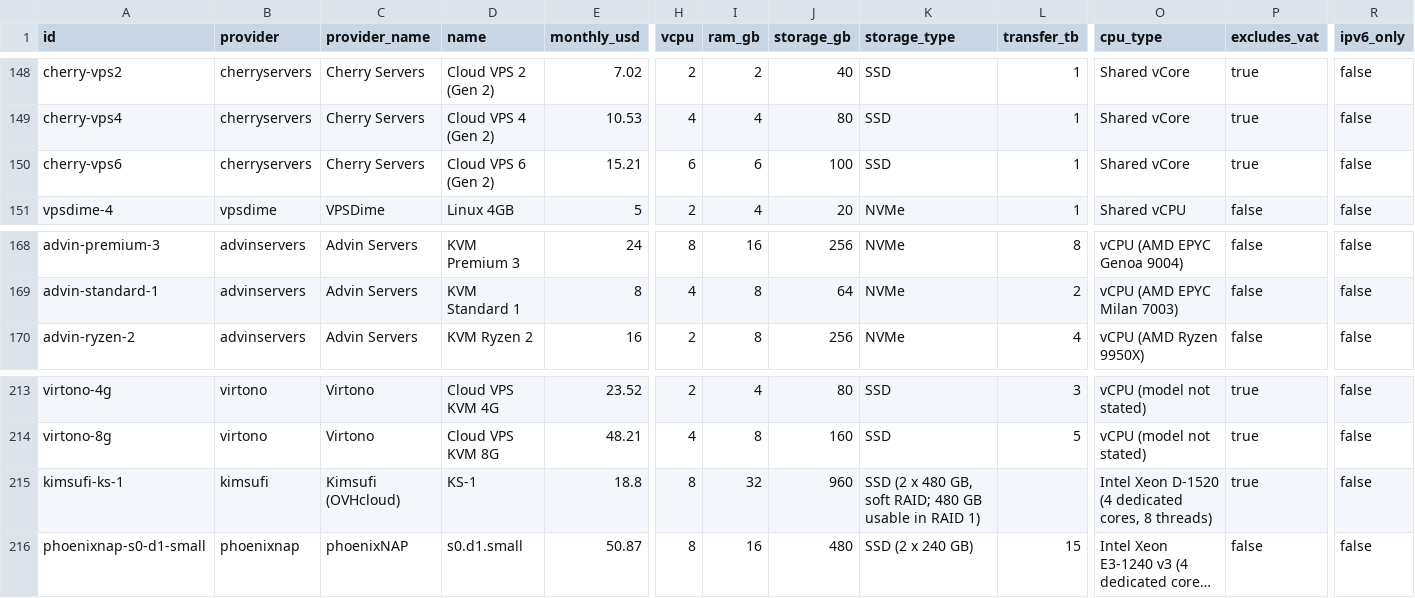
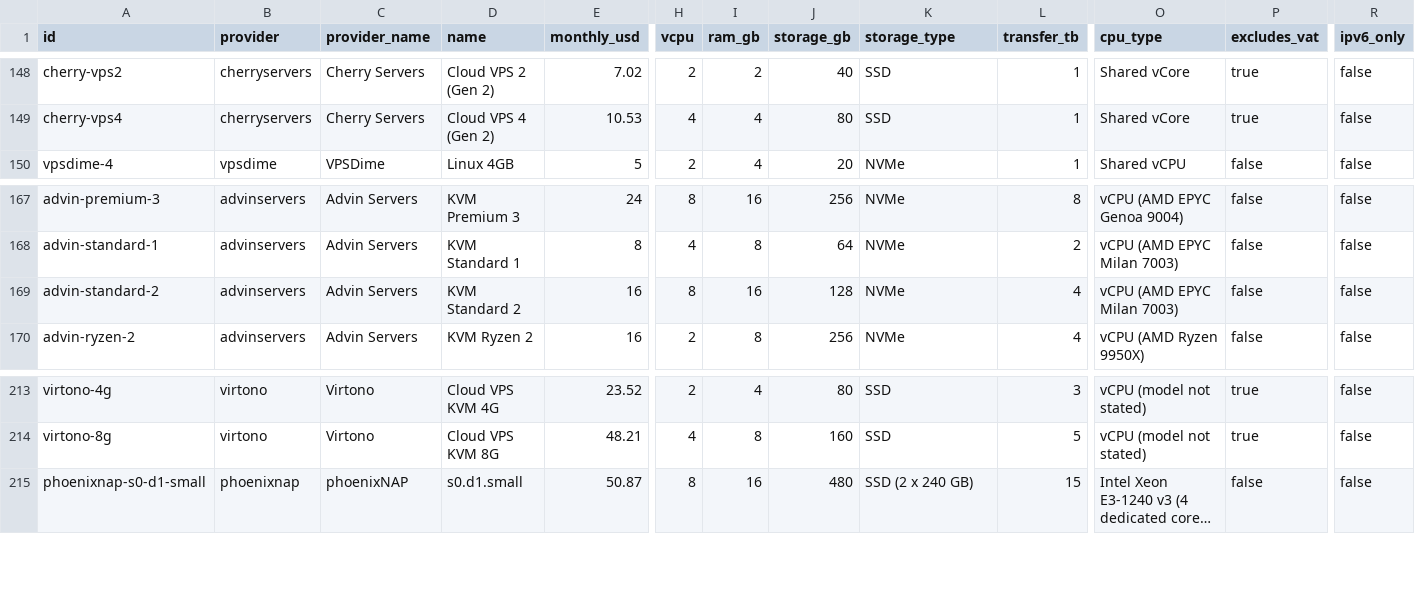
Before and after one commit to firststategrowth/vps-prices, a CSV file: prices.csv, drawn as a sheet; only a part is shown, gaps mark what is left out; long unchanged cells end in …; removed rows and columns are numbered as before the commit, all else as after; rows hold the shown columns only; the diff names each change by its address in the sheet, - before the commit and + after, or states it on an @@ line.

Commit message:
Prices read 2026-10-20. 238 plans from 51 providers.

```diff
--- a/prices.csv
+++ b/prices.csv
-row 150: cherry-vps6 | cherryservers | Cherry Servers | Cloud VPS 6 (Gen 2) | 15.21 | 6 | 6 | 100 | SSD | 1 | Shared vCore | true | false
+row 169: advin-standard-2 | advinservers | Advin Servers | KVM Standard 2 | 16 | 8 | 16 | 128 | NVMe | 4 | vCPU (AMD EPYC Milan 7003) | false | false
-row 215: kimsufi-ks-1 | kimsufi | Kimsufi (OVHcloud) | KS-1 | 18.8 | 8 | 32 | 960 | SSD (2 x 480 GB, soft RAID; 480 GB usable in RAID 1) |  | Intel Xeon D-1520 (4 dedicated cores, 8 threads) | true | false
```
Also changed, not shown: 2 other files.
